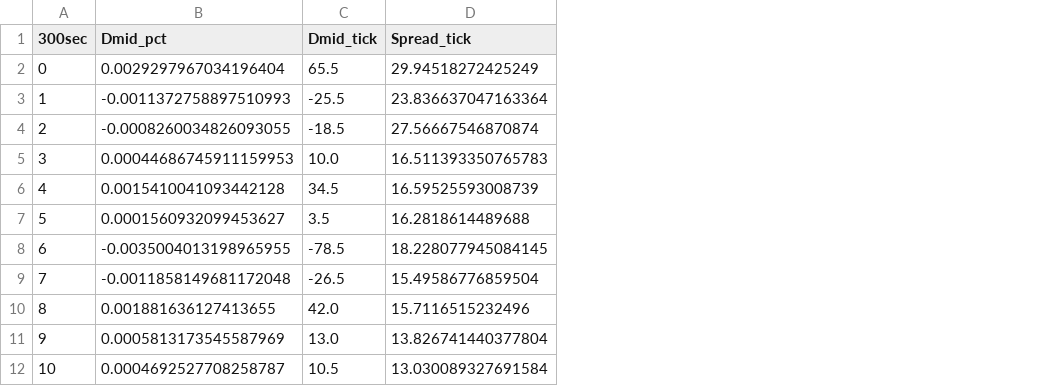
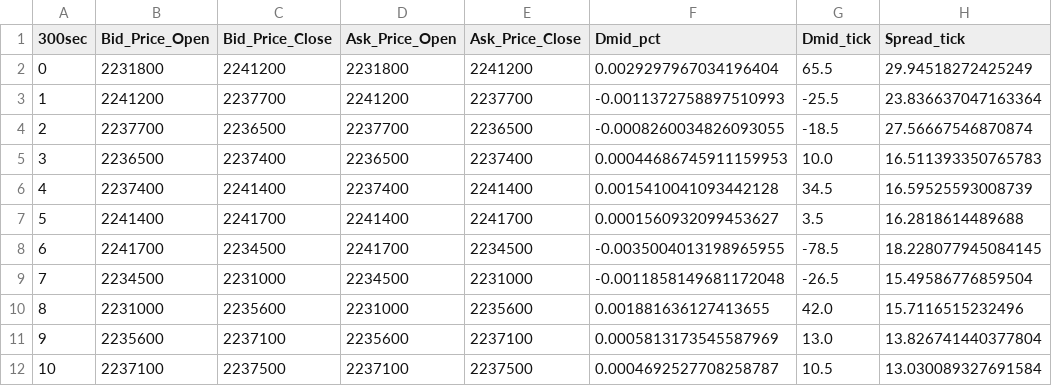
Before and after one commit to marjonuzaj/LOBSTER, a CSV file: Agg_Data/AMZN_300sec_agg.csv, drawn as a sheet; only a part is shown; the diff names each change by its address in the sheet, - before the commit and + after, or states it on an @@ line.

Commit message:
updates keep bid/ask price open/close

```diff
--- a/Agg_Data/AMZN_300sec_agg.csv
+++ b/Agg_Data/AMZN_300sec_agg.csv
+column B (Bid_Price_Open), rows 2-12: 2231800 | 2241200 | 2237700 | 2236500 | 2237400 | 2241400 | 2241700 | 2234500 | 2231000 | 2235600 | 2237100
+column C (Bid_Price_Close), rows 2-12: 2241200 | 2237700 | 2236500 | 2237400 | 2241400 | 2241700 | 2234500 | 2231000 | 2235600 | 2237100 | 2237500
+column D (Ask_Price_Open), rows 2-12: 2231800 | 2241200 | 2237700 | 2236500 | 2237400 | 2241400 | 2241700 | 2234500 | 2231000 | 2235600 | 2237100
+column E (Ask_Price_Close), rows 2-12: 2241200 | 2237700 | 2236500 | 2237400 | 2241400 | 2241700 | 2234500 | 2231000 | 2235600 | 2237100 | 2237500
```
Also changed, not shown: 4 other files.
